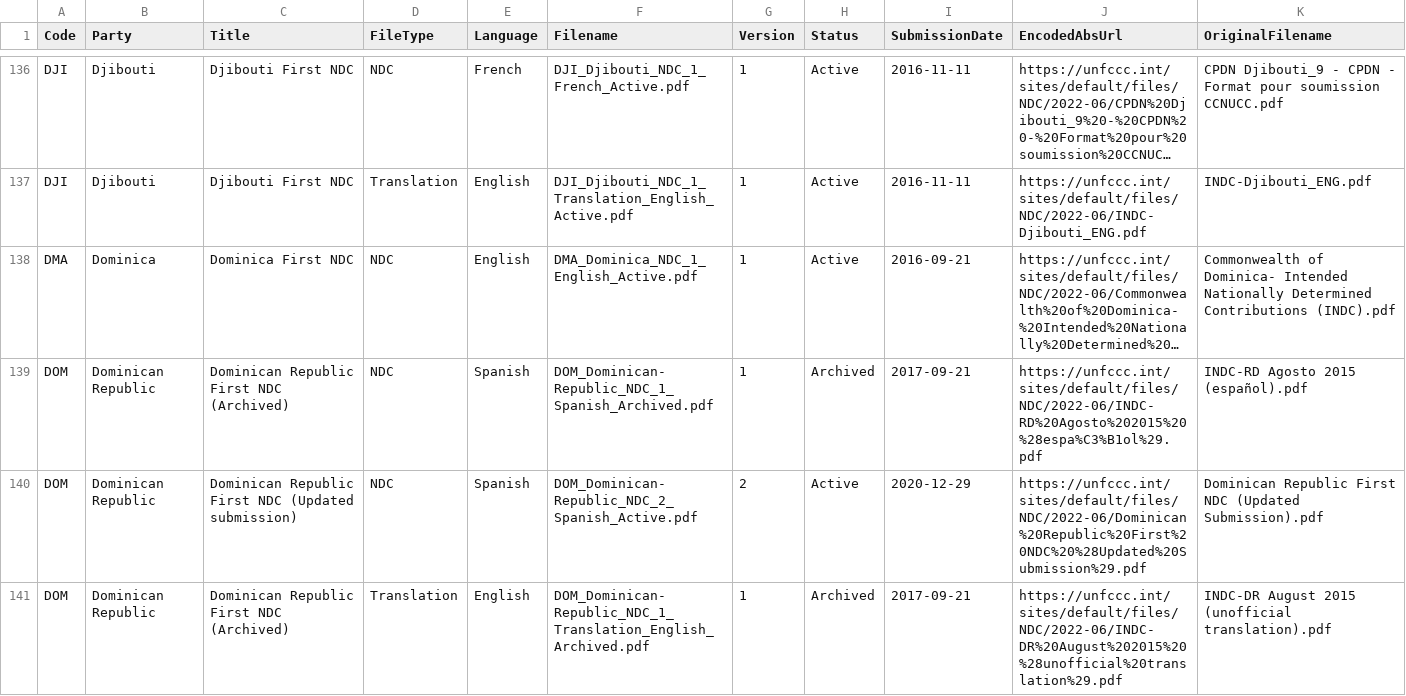
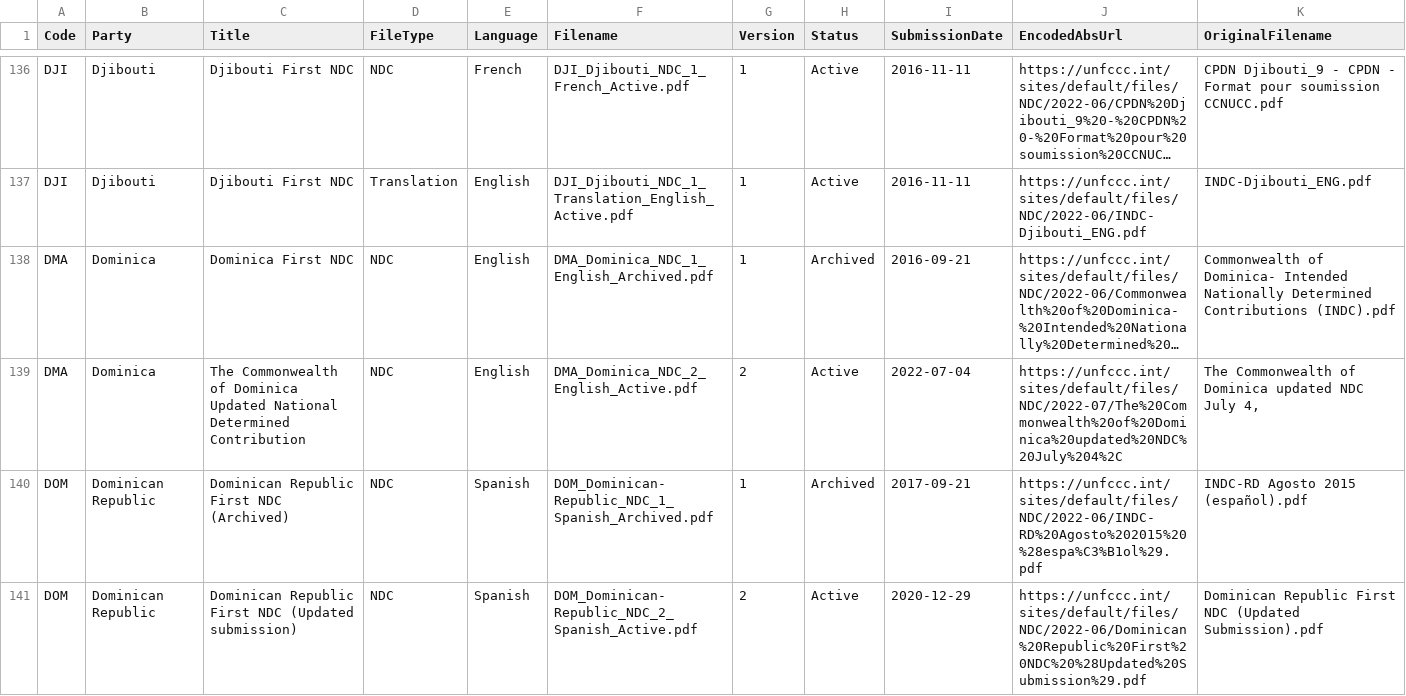
Before and after one commit to openclimatedata/ndcs, a CSV file: data/ndcs.csv, drawn as a sheet; only a part is shown, gaps mark what is left out; the shorter side is filled out with more unchanged rows; long unchanged cells end in …; the diff names each change by its address in the sheet, - before the commit and + after, or states it on an @@ line.

Commit message:
1 row changed
  Code: DMA
    Title: "Dominica First NDC" => "The Commonwealth of Dominica Updated National Determined Contribution"
    Filename: "DMA_Dominica_NDC_1_English_Active.pdf" => "DMA_Dominica_NDC_2_English_Active.pdf"
    Version: "1" => "2"
    SubmissionDate: "2016-09-21" => "2022-07-04"
    EncodedAbsUrl: "https://unfccc.int/sites/default/files/NDC/2022-06/Commonwealth%20of%20Dominica-%20Intended%20Nationally%20Determined%20Contributions%20%28INDC%29.pdf" => "https://unfccc.int/sites/default/files/NDC/2022-07/The%20Commonwealth%20of%20Dominica%20updated%20NDC%20July%204%2C"
    OriginalFilename: "Commonwealth of Dominica- Intended Nationally Determined Contributions (INDC).pdf" => "The Commonwealth of Dominica updated NDC July 4,"

```diff
--- a/data/ndcs.csv
+++ b/data/ndcs.csv
-F138 (Filename): DMA_Dominica_NDC_1_English_Active.pdf
+F138 (Filename): DMA_Dominica_NDC_1_English_Archived.pdf
-H138 (Status): Active
+H138 (Status): Archived
+row 139: DMA | Dominica | The Commonwealth of Dominica Updated National Determined Contribution | NDC | English | DMA_Dominica_NDC_2_English_Active.pdf | 2 | Active | 2022-07-04 | https://unfccc.int/sites/default/files/NDC/2022-07/The%20Commonwealth%20of%20Dominica%20updated%20NDC%20July%204%2C | The Commonwealth of Dominica updated NDC July 4,
```
